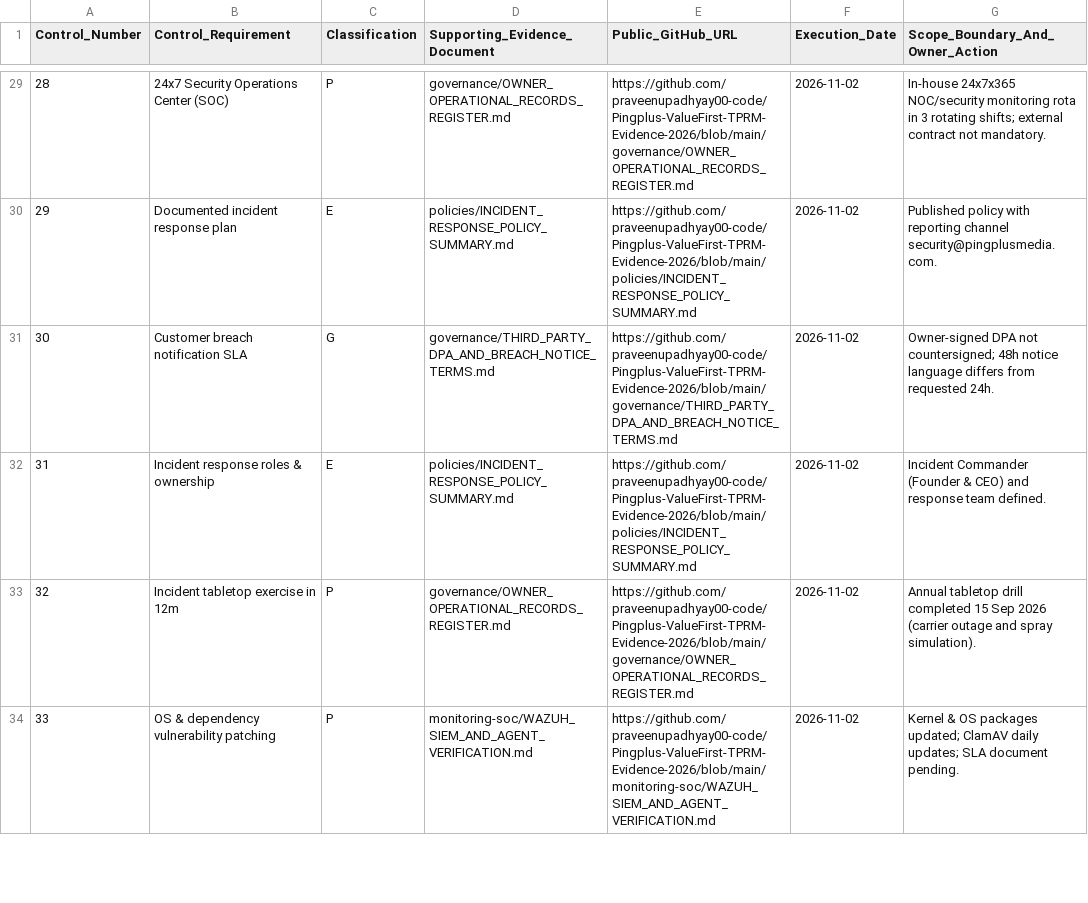
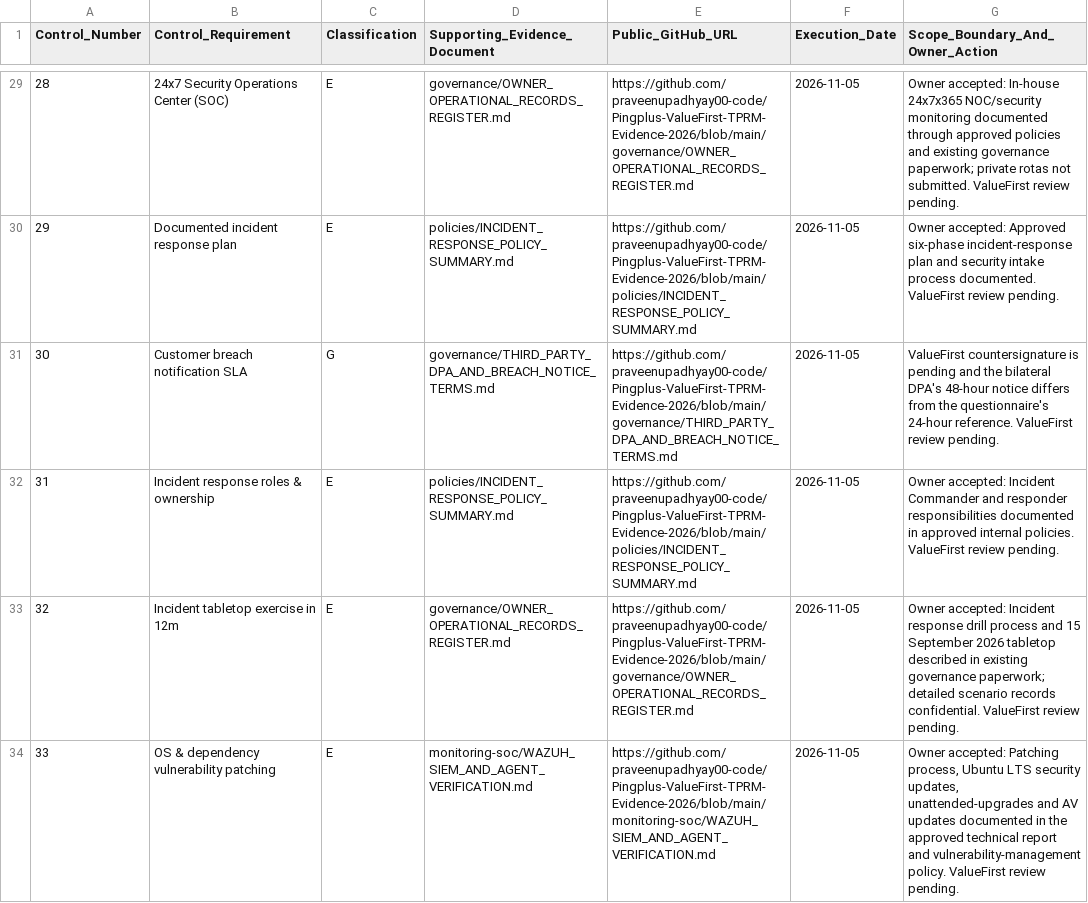
Before and after one commit to praveenupadhyay00-code/Pingplus-ValueFirst-TPRM-Evidence-2026, a CSV file: evidence-index/VALUEFIRST_TPRM_SUBMISSION_RECONCILIATION_SYNC.csv, drawn as a sheet; only a part is shown, gaps mark what is left out; the diff covers the shown part only.

Commit message:
docs(tprm): synchronize 50-row submission CSV to owner-accepted control grades and evidence scope

```diff
--- a/evidence-index/VALUEFIRST_TPRM_SUBMISSION_RECONCILIATION_SYNC.csv
+++ b/evidence-index/VALUEFIRST_TPRM_SUBMISSION_RECONCILIATION_SYNC.csv
@@ -29,6 +29,6 @@ Control_Number,Control_Requirement,Classification,Supporting_Evidence_Document,P
-28,"24x7 Security Operations Center (SOC)",P,"governance/OWNER_OPERATIONAL_RECORDS_REGISTER.md","https://github.com/praveenupadhyay00-code/Pingplus-ValueFirst-TPRM-Evidence-2026/blob/main/governance/OWNER_OPERATIONAL_RECORDS_REGISTER.md",2026-11-02,"In-house 24x7x365 NOC/security monitoring rota in 3 rotating shifts; external contract not mandatory."
-29,"Documented incident response plan",E,"policies/INCIDENT_RESPONSE_POLICY_SUMMARY.md","https://github.com/praveenupadhyay00-code/Pingplus-ValueFirst-TPRM-Evidence-2026/blob/main/policies/INCIDENT_RESPONSE_POLICY_SUMMARY.md",2026-11-02,"Published policy with reporting channel security@pingplusmedia.com."
-30,"Customer breach notification SLA",G,"governance/THIRD_PARTY_DPA_AND_BREACH_NOTICE_TERMS.md","https://github.com/praveenupadhyay00-code/Pingplus-ValueFirst-TPRM-Evidence-2026/blob/main/governance/THIRD_PARTY_DPA_AND_BREACH_NOTICE_TERMS.md",2026-11-02,"Owner-signed DPA not countersigned; 48h notice language differs from requested 24h."
-31,"Incident response roles & ownership",E,"policies/INCIDENT_RESPONSE_POLICY_SUMMARY.md","https://github.com/praveenupadhyay00-code/Pingplus-ValueFirst-TPRM-Evidence-2026/blob/main/policies/INCIDENT_RESPONSE_POLICY_SUMMARY.md",2026-11-02,"Incident Commander (Founder & CEO) and response team defined."
-32,"Incident tabletop exercise in 12m",P,"governance/OWNER_OPERATIONAL_RECORDS_REGISTER.md","https://github.com/praveenupadhyay00-code/Pingplus-ValueFirst-TPRM-Evidence-2026/blob/main/governance/OWNER_OPERATIONAL_RECORDS_REGISTER.md",2026-11-02,"Annual tabletop drill completed 15 Sep 2026 (carrier outage and spray simulation)."
-33,"OS & dependency vulnerability patching",P,"monitoring-soc/WAZUH_SIEM_AND_AGENT_VERIFICATION.md","https://github.com/praveenupadhyay00-code/Pingplus-ValueFirst-TPRM-Evidence-2026/blob/main/monitoring-soc/WAZUH_SIEM_AND_AGENT_VERIFICATION.md",2026-11-02,"Kernel & OS packages updated; ClamAV daily updates; SLA document pending."
+28,24x7 Security Operations Center (SOC),E,governance/OWNER_OPERATIONAL_RECORDS_REGISTER.md,https://github.com/praveenupadhyay00-code/Pingplus-ValueFirst-TPRM-Evidence-2026/blob/main/governance/OWNER_OPERATIONAL_RECORDS_REGISTER.md,2026-11-05,Owner accepted: In-house 24x7x365 NOC/security monitoring documented through approved policies and existing governance paperwork; private rotas not submitted. ValueFirst review pending.
+29,Documented incident response plan,E,policies/INCIDENT_RESPONSE_POLICY_SUMMARY.md,https://github.com/praveenupadhyay00-code/Pingplus-ValueFirst-TPRM-Evidence-2026/blob/main/policies/INCIDENT_RESPONSE_POLICY_SUMMARY.md,2026-11-05,Owner accepted: Approved six-phase incident-response plan and security intake process documented. ValueFirst review pending.
+30,Customer breach notification SLA,G,governance/THIRD_PARTY_DPA_AND_BREACH_NOTICE_TERMS.md,https://github.com/praveenupadhyay00-code/Pingplus-ValueFirst-TPRM-Evidence-2026/blob/main/governance/THIRD_PARTY_DPA_AND_BREACH_NOTICE_TERMS.md,2026-11-05,ValueFirst countersignature is pending and the bilateral DPA's 48-hour notice differs from the questionnaire's 24-hour reference. ValueFirst review pending.
+31,Incident response roles & ownership,E,policies/INCIDENT_RESPONSE_POLICY_SUMMARY.md,https://github.com/praveenupadhyay00-code/Pingplus-ValueFirst-TPRM-Evidence-2026/blob/main/policies/INCIDENT_RESPONSE_POLICY_SUMMARY.md,2026-11-05,Owner accepted: Incident Commander and responder responsibilities documented in approved internal policies. ValueFirst review pending.
+32,Incident tabletop exercise in 12m,E,governance/OWNER_OPERATIONAL_RECORDS_REGISTER.md,https://github.com/praveenupadhyay00-code/Pingplus-ValueFirst-TPRM-Evidence-2026/blob/main/governance/OWNER_OPERATIONAL_RECORDS_REGISTER.md,2026-11-05,Owner accepted: Incident response drill process and 15 September 2026 tabletop described in existing governance paperwork; detailed scenario records confidential. ValueFirst review pending.
+33,OS & dependency vulnerability patching,E,monitoring-soc/WAZUH_SIEM_AND_AGENT_VERIFICATION.md,https://github.com/praveenupadhyay00-code/Pingplus-ValueFirst-TPRM-Evidence-2026/blob/main/monitoring-soc/WAZUH_SIEM_AND_AGENT_VERIFICATION.md,2026-11-05,"Owner accepted: Patching process, Ubuntu LTS security updates, unattended-upgrades and AV updates documented in the approved technical report and vulnerability-management policy. ValueFirst review pending."
```
Also changed, not shown: 99 edited cells elsewhere in this file.
